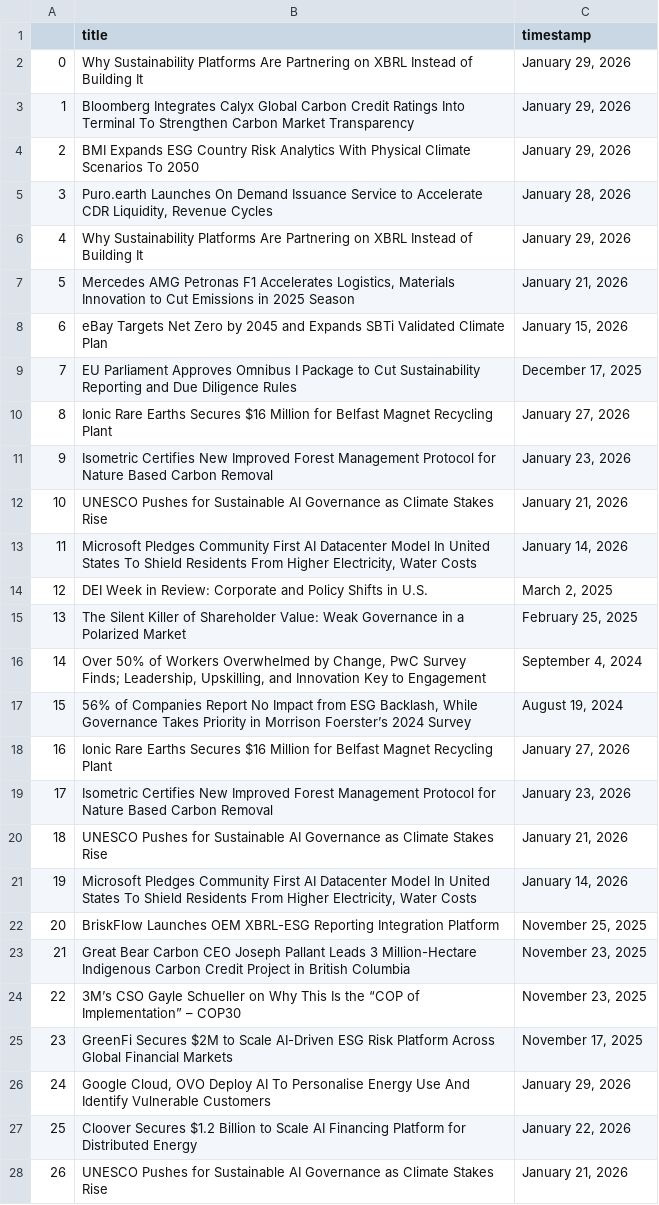
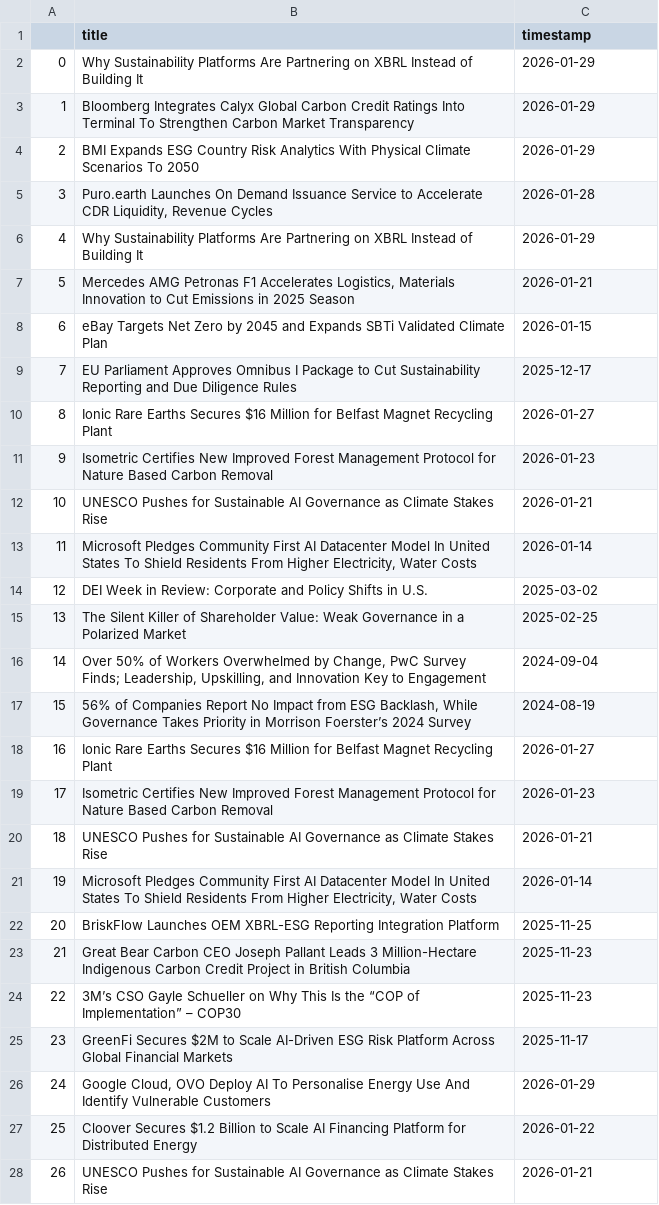
Before and after one commit to Anknoit/Quant-Model-Indian-Markets, a CSV file: ESG_articles.csv, drawn as a sheet; only a part is shown; the diff covers the shown part only.

```diff
--- a/ESG_articles.csv
+++ b/ESG_articles.csv
@@ -1,28 +1,28 @@
 ,title,timestamp
-0,Why Sustainability Platforms Are Partnering on XBRL Instead of Building It,"January 29, 2026"
-1,Bloomberg Integrates Calyx Global Carbon Credit Ratings Into Terminal To Strengthen Carbon Market Transparency,"January 29, 2026"
-2,BMI Expands ESG Country Risk Analytics With Physical Climate Scenarios To 2050,"January 29, 2026"
-3,"Puro.earth Launches On Demand Issuance Service to Accelerate CDR Liquidity, Revenue Cycles","January 28, 2026"
-4,Why Sustainability Platforms Are Partnering on XBRL Instead of Building It,"January 29, 2026"
-5,"Mercedes AMG Petronas F1 Accelerates Logistics, Materials Innovation to Cut Emissions in 2025 Season","January 21, 2026"
-6,eBay Targets Net Zero by 2045 and Expands SBTi Validated Climate Plan,"January 15, 2026"
-7,EU Parliament Approves Omnibus I Package to Cut Sustainability Reporting and Due Diligence Rules,"December 17, 2025"
-8,Ionic Rare Earths Secures $16 Million for Belfast Magnet Recycling Plant,"January 27, 2026"
-9,Isometric Certifies New Improved Forest Management Protocol for Nature Based Carbon Removal,"January 23, 2026"
-10,UNESCO Pushes for Sustainable AI Governance as Climate Stakes Rise,"January 21, 2026"
-11,"Microsoft Pledges Community First AI Datacenter Model In United States To Shield Residents From Higher Electricity, Water Costs","January 14, 2026"
-12,DEI Week in Review: Corporate and Policy Shifts in U.S.,"March 2, 2025"
-13,The Silent Killer of Shareholder Value: Weak Governance in a Polarized Market,"February 25, 2025"
-14,"Over 50% of Workers Overwhelmed by Change, PwC Survey Finds; Leadership, Upskilling, and Innovation Key to Engagement","September 4, 2024"
-15,"56% of Companies Report No Impact from ESG Backlash, While Governance Takes Priority in Morrison Foerster’s 2024 Survey","August 19, 2024"
-16,Ionic Rare Earths Secures $16 Million for Belfast Magnet Recycling Plant,"January 27, 2026"
-17,Isometric Certifies New Improved Forest Management Protocol for Nature Based Carbon Removal,"January 23, 2026"
-18,UNESCO Pushes for Sustainable AI Governance as Climate Stakes Rise,"January 21, 2026"
-19,"Microsoft Pledges Community First AI Datacenter Model In United States To Shield Residents From Higher Electricity, Water Costs","January 14, 2026"
-20,BriskFlow Launches OEM XBRL-ESG Reporting Integration Platform,"November 25, 2025"
-21,Great Bear Carbon CEO Joseph Pallant Leads 3 Million-Hectare Indigenous Carbon Credit Project in British Columbia,"November 23, 2025"
-22,3M’s CSO Gayle Schueller on Why This Is the “COP of Implementation” – COP30,"November 23, 2025"
-23,GreenFi Secures $2M to Scale AI-Driven ESG Risk Platform Across Global Financial Markets,"November 17, 2025"
-24,"Google Cloud, OVO Deploy AI To Personalise Energy Use And Identify Vulnerable Customers","January 29, 2026"
-25,Cloover Secures $1.2 Billion to Scale AI Financing Platform for Distributed Energy,"January 22, 2026"
-26,UNESCO Pushes for Sustainable AI Governance as Climate Stakes Rise,"January 21, 2026"
+0,Why Sustainability Platforms Are Partnering on XBRL Instead of Building It,2026-01-29
+1,Bloomberg Integrates Calyx Global Carbon Credit Ratings Into Terminal To Strengthen Carbon Market Transparency,2026-01-29
+2,BMI Expands ESG Country Risk Analytics With Physical Climate Scenarios To 2050,2026-01-29
+3,"Puro.earth Launches On Demand Issuance Service to Accelerate CDR Liquidity, Revenue Cycles",2026-01-28
+4,Why Sustainability Platforms Are Partnering on XBRL Instead of Building It,2026-01-29
+5,"Mercedes AMG Petronas F1 Accelerates Logistics, Materials Innovation to Cut Emissions in 2025 Season",2026-01-21
+6,eBay Targets Net Zero by 2045 and Expands SBTi Validated Climate Plan,2026-01-15
+7,EU Parliament Approves Omnibus I Package to Cut Sustainability Reporting and Due Diligence Rules,2025-12-17
+8,Ionic Rare Earths Secures $16 Million for Belfast Magnet Recycling Plant,2026-01-27
+9,Isometric Certifies New Improved Forest Management Protocol for Nature Based Carbon Removal,2026-01-23
+10,UNESCO Pushes for Sustainable AI Governance as Climate Stakes Rise,2026-01-21
+11,"Microsoft Pledges Community First AI Datacenter Model In United States To Shield Residents From Higher Electricity, Water Costs",2026-01-14
+12,DEI Week in Review: Corporate and Policy Shifts in U.S.,2025-03-02
+13,The Silent Killer of Shareholder Value: Weak Governance in a Polarized Market,2025-02-25
+14,"Over 50% of Workers Overwhelmed by Change, PwC Survey Finds; Leadership, Upskilling, and Innovation Key to Engagement",2024-09-04
+15,"56% of Companies Report No Impact from ESG Backlash, While Governance Takes Priority in Morrison Foerster’s 2024 Survey",2024-08-19
+16,Ionic Rare Earths Secures $16 Million for Belfast Magnet Recycling Plant,2026-01-27
+17,Isometric Certifies New Improved Forest Management Protocol for Nature Based Carbon Removal,2026-01-23
+18,UNESCO Pushes for Sustainable AI Governance as Climate Stakes Rise,2026-01-21
+19,"Microsoft Pledges Community First AI Datacenter Model In United States To Shield Residents From Higher Electricity, Water Costs",2026-01-14
+20,BriskFlow Launches OEM XBRL-ESG Reporting Integration Platform,2025-11-25
+21,Great Bear Carbon CEO Joseph Pallant Leads 3 Million-Hectare Indigenous Carbon Credit Project in British Columbia,2025-11-23
+22,3M’s CSO Gayle Schueller on Why This Is the “COP of Implementation” – COP30,2025-11-23
+23,GreenFi Secures $2M to Scale AI-Driven ESG Risk Platform Across Global Financial Markets,2025-11-17
+24,"Google Cloud, OVO Deploy AI To Personalise Energy Use And Identify Vulnerable Customers",2026-01-29
+25,Cloover Secures $1.2 Billion to Scale AI Financing Platform for Distributed Energy,2026-01-22
+26,UNESCO Pushes for Sustainable AI Governance as Climate Stakes Rise,2026-01-21
```
Also changed, not shown: 125 edited cells elsewhere in this file, 2 other files.
